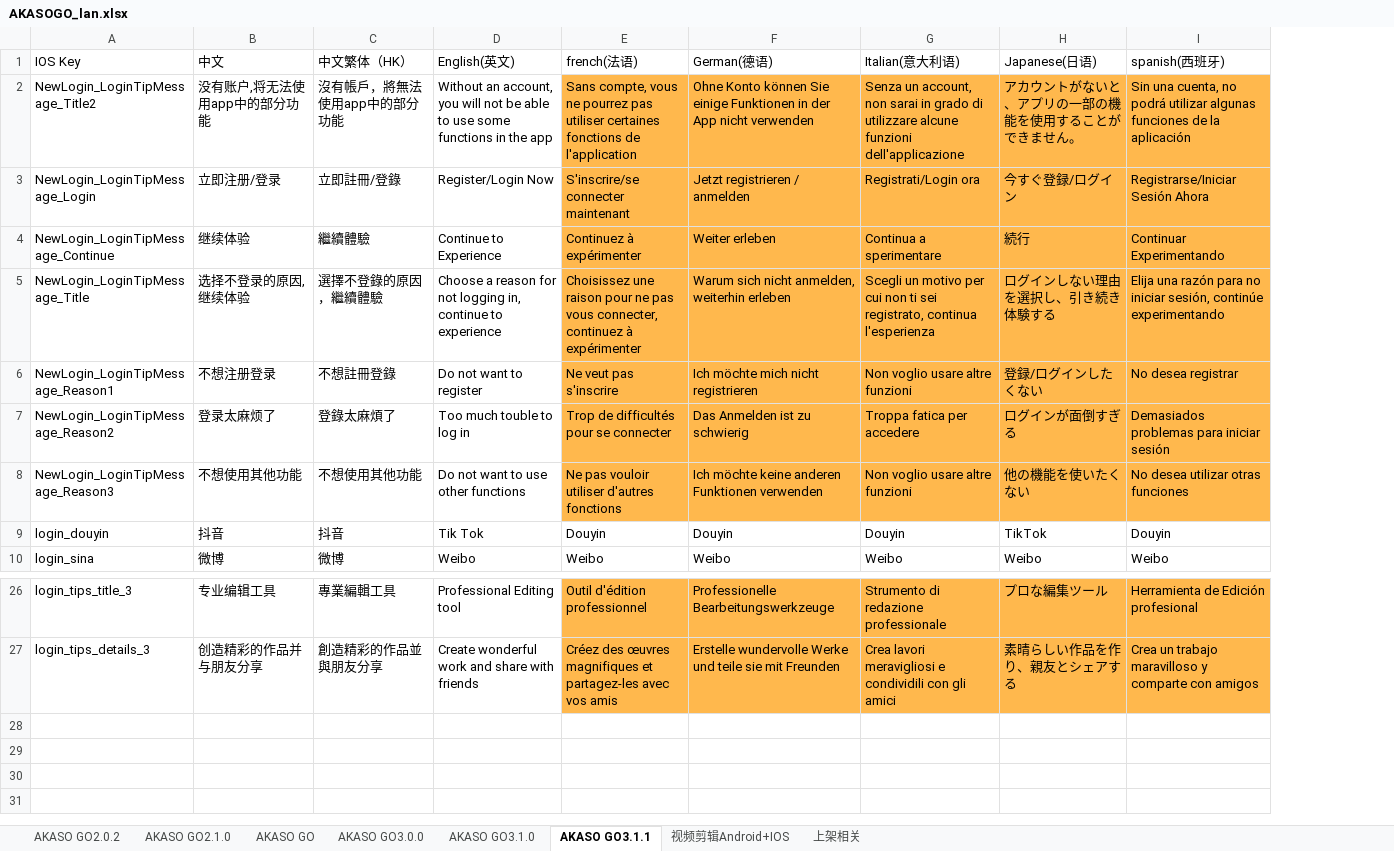
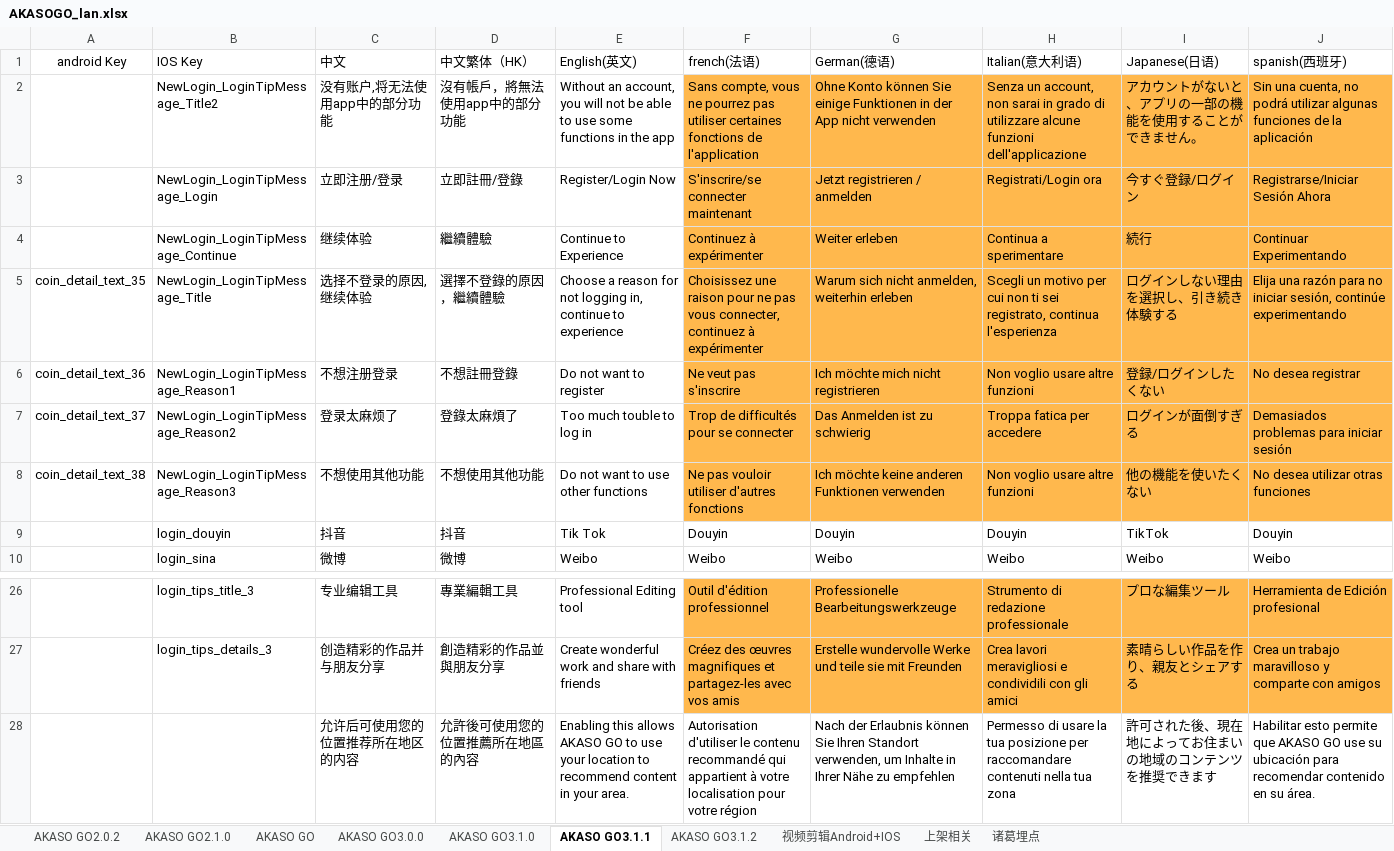
Before and after one commit to keroushe/Localizable-Language, an Excel workbook: iOS/excel2String/AKASOGO_lan.xlsx, sheet AKASO GO3.1.1, drawn as a sheet; only a part is shown, gaps mark what is left out; values as stored, in another font and other column widths than the file's, no borders; the diff names each change by its address in the sheet, - before the commit and + after, or states it on an @@ line.

Commit message:
AKASO GO3.1.2 导入前

```diff
--- a/iOS/excel2String/AKASOGO_lan.xlsx (sheet AKASO GO3.1.1)
+++ b/iOS/excel2String/AKASOGO_lan.xlsx (sheet AKASO GO3.1.1)
+sheet tab: AKASO GO3.1.2
+sheet tab: 诸葛埋点
+column A (android Key), rows 5-8: coin_detail_text_35 | coin_detail_text_36 | coin_detail_text_37 | coin_detail_text_38
+row 28:  |  | 允许后可使用您的位置推荐所在地区的内容 | 允許後可使用您的位置推薦所在地區的內容 | Enabling this allows AKASO GO to use your location to recommend content in your area. | Autorisation d'utiliser le contenu recommandé qui appartient à votre localisation pour votre région | Nach der Erlaubnis können Sie Ihren Standort verwenden, um Inhalte in Ihrer Nähe zu empfehlen | Permesso di usare la tua posizione per raccomandare contenuti nella tua zona | 許可された後、現在地によってお住まいの地域のコンテンツを推奨できます | Habilitar esto permite que AKASO GO use su ubicación para recomendar contenido en su área.
```
Also changed, not shown: 12 other files.
